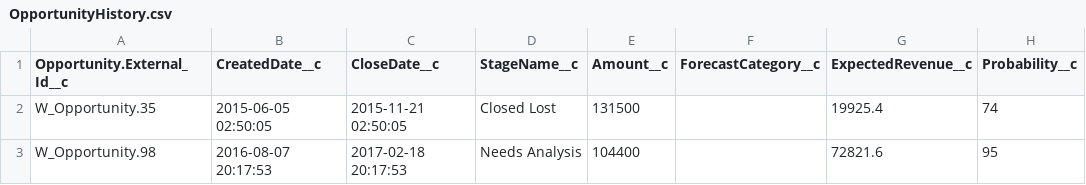
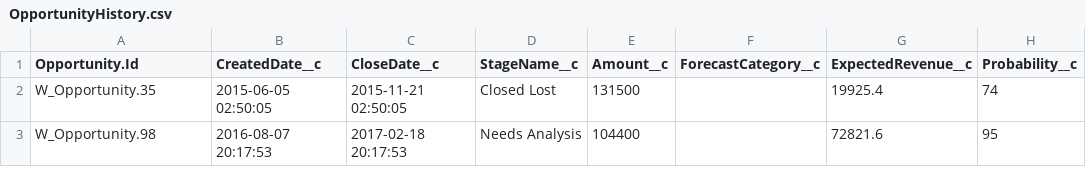
Before and after one commit to rodrigom-oktana-io/wave-tooling, a CSV file: Sales/OpportunityHistory.csv, drawn as a sheet; only a part is shown.

Commit message:
Update OpportunityHistory.csv

```diff
--- a/Sales/OpportunityHistory.csv
+++ b/Sales/OpportunityHistory.csv
@@ -1,2 +1,2 @@
-Opportunity.External_Id__c,CreatedDate__c,CloseDate__c,StageName__c,Amount__c,ForecastCategory__c,ExpectedRevenue__c,Probability__c
+Opportunity.Id,CreatedDate__c,CloseDate__c,StageName__c,Amount__c,ForecastCategory__c,ExpectedRevenue__c,Probability__c
 W_Opportunity.35,2015-06-05 02:50:05,2015-11-21 02:50:05,Closed Lost,131500,,19925.4,74
```
